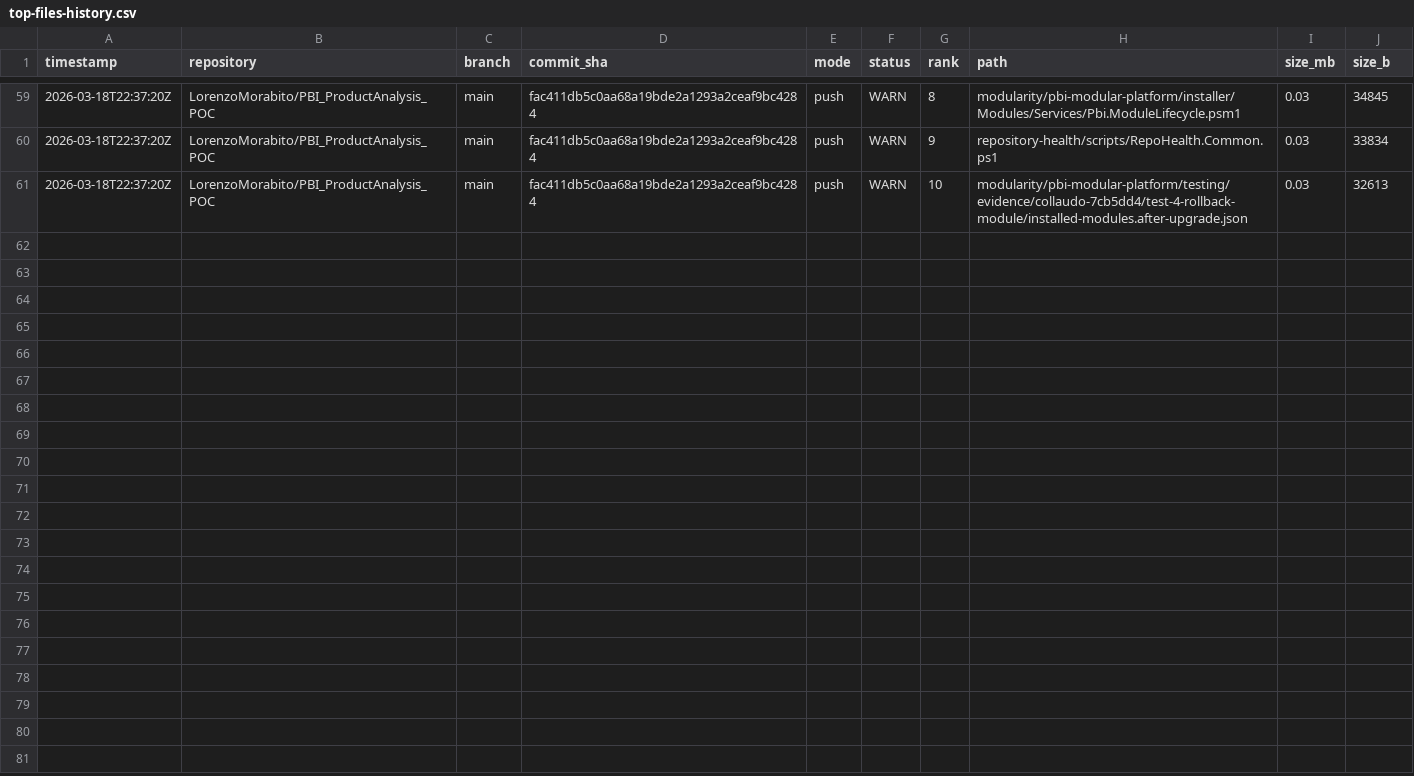
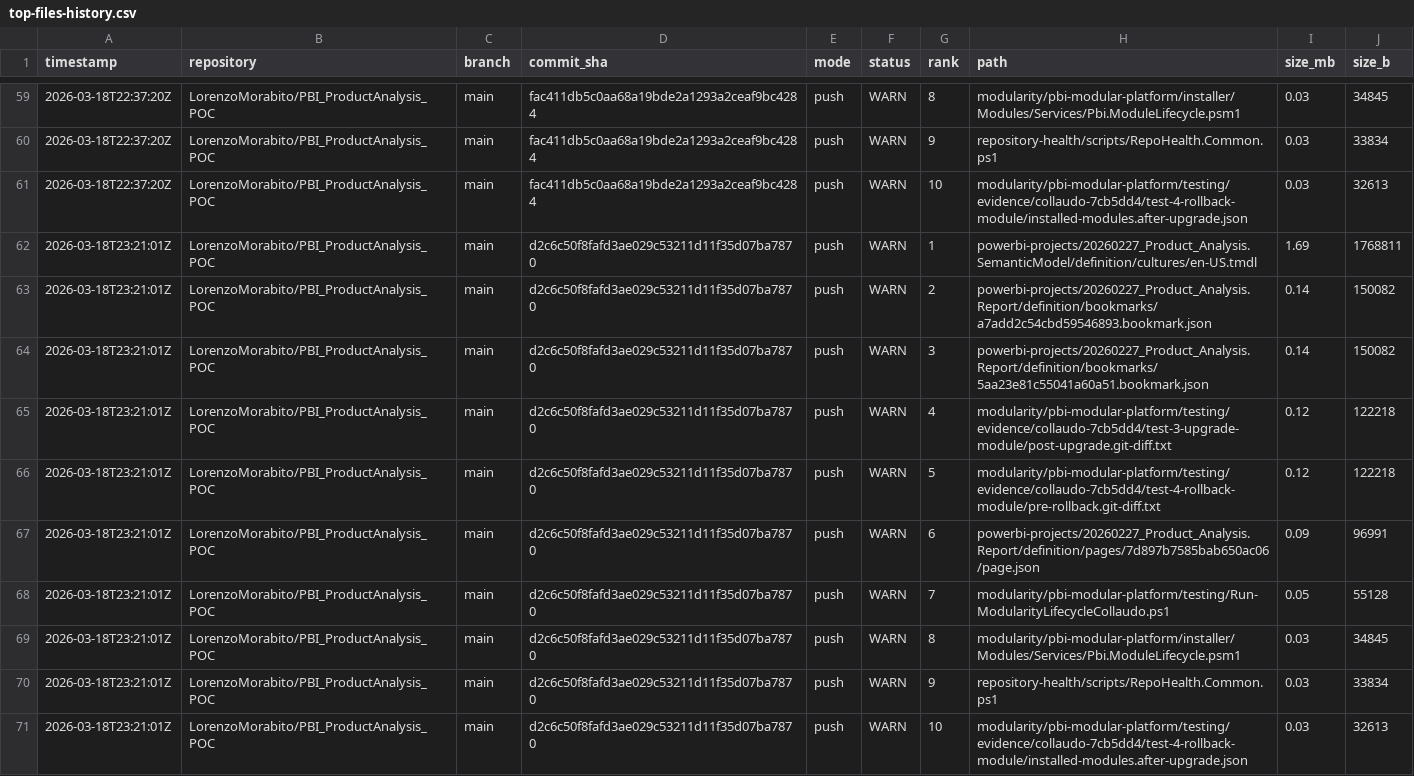
Before and after one commit to LorenzoMorabito/PBI_ProductAnalysis_POC, a CSV file: repository-health/history/top-files-history.csv, drawn as a sheet; only a part is shown, gaps mark what is left out; the diff names each change by its address in the sheet, - before the commit and + after, or states it on an @@ line.

```diff
--- a/repository-health/history/top-files-history.csv
+++ b/repository-health/history/top-files-history.csv
+row 62: 2026-03-18T23:21:01Z | LorenzoMorabito/PBI_ProductAnalysis_POC | main | d2c6c50f8fafd3ae029c53211d11f35d07ba7870 | push | WARN | 1 | powerbi-projects/20260227_Product_Analysis.SemanticModel/definition/cultures/en-US.tmdl | 1.69 | 1768811
+row 63: 2026-03-18T23:21:01Z | LorenzoMorabito/PBI_ProductAnalysis_POC | main | d2c6c50f8fafd3ae029c53211d11f35d07ba7870 | push | WARN | 2 | powerbi-projects/20260227_Product_Analysis.Report/definition/bookmarks/a7add2c54cbd59546893.bookmark.json | 0.14 | 150082
+row 64: 2026-03-18T23:21:01Z | LorenzoMorabito/PBI_ProductAnalysis_POC | main | d2c6c50f8fafd3ae029c53211d11f35d07ba7870 | push | WARN | 3 | powerbi-projects/20260227_Product_Analysis.Report/definition/bookmarks/5aa23e81c55041a60a51.bookmark.json | 0.14 | 150082
+row 65: 2026-03-18T23:21:01Z | LorenzoMorabito/PBI_ProductAnalysis_POC | main | d2c6c50f8fafd3ae029c53211d11f35d07ba7870 | push | WARN | 4 | modularity/pbi-modular-platform/testing/evidence/collaudo-7cb5dd4/test-3-upgrade-module/post-upgrade.git-diff.txt | 0.12 | 122218
+row 66: 2026-03-18T23:21:01Z | LorenzoMorabito/PBI_ProductAnalysis_POC | main | d2c6c50f8fafd3ae029c53211d11f35d07ba7870 | push | WARN | 5 | modularity/pbi-modular-platform/testing/evidence/collaudo-7cb5dd4/test-4-rollback-module/pre-rollback.git-diff.txt | 0.12 | 122218
+row 67: 2026-03-18T23:21:01Z | LorenzoMorabito/PBI_ProductAnalysis_POC | main | d2c6c50f8fafd3ae029c53211d11f35d07ba7870 | push | WARN | 6 | powerbi-projects/20260227_Product_Analysis.Report/definition/pages/7d897b7585bab650ac06/page.json | 0.09 | 96991
+row 68: 2026-03-18T23:21:01Z | LorenzoMorabito/PBI_ProductAnalysis_POC | main | d2c6c50f8fafd3ae029c53211d11f35d07ba7870 | push | WARN | 7 | modularity/pbi-modular-platform/testing/Run-ModularityLifecycleCollaudo.ps1 | 0.05 | 55128
+row 69: 2026-03-18T23:21:01Z | LorenzoMorabito/PBI_ProductAnalysis_POC | main | d2c6c50f8fafd3ae029c53211d11f35d07ba7870 | push | WARN | 8 | modularity/pbi-modular-platform/installer/Modules/Services/Pbi.ModuleLifecycle.psm1 | 0.03 | 34845
+row 70: 2026-03-18T23:21:01Z | LorenzoMorabito/PBI_ProductAnalysis_POC | main | d2c6c50f8fafd3ae029c53211d11f35d07ba7870 | push | WARN | 9 | repository-health/scripts/RepoHealth.Common.ps1 | 0.03 | 33834
+row 71: 2026-03-18T23:21:01Z | LorenzoMorabito/PBI_ProductAnalysis_POC | main | d2c6c50f8fafd3ae029c53211d11f35d07ba7870 | push | WARN | 10 | modularity/pbi-modular-platform/testing/evidence/collaudo-7cb5dd4/test-4-rollback-module/installed-modules.after-upgrade.json | 0.03 | 32613
```
Also changed, not shown: repository-health/history/metrics-history.csv, 2 other files.
